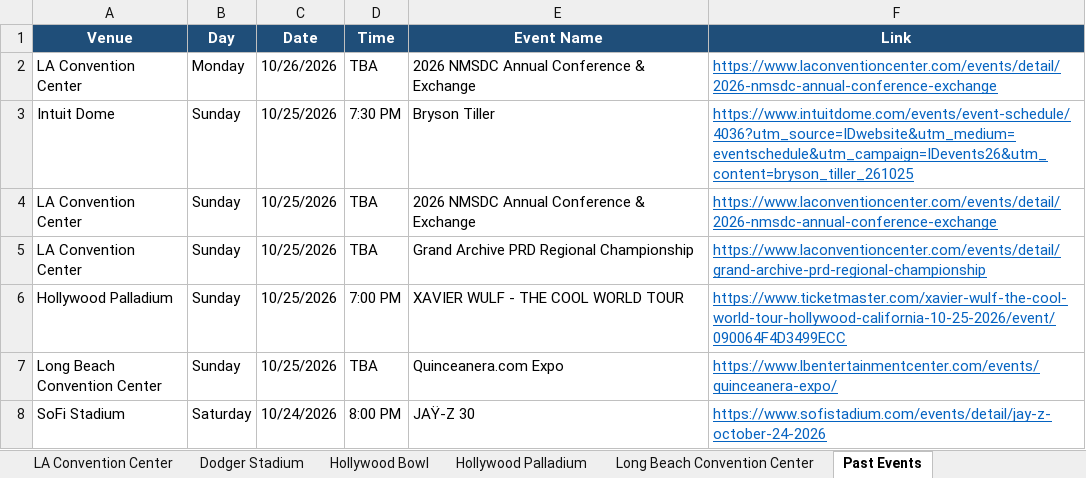
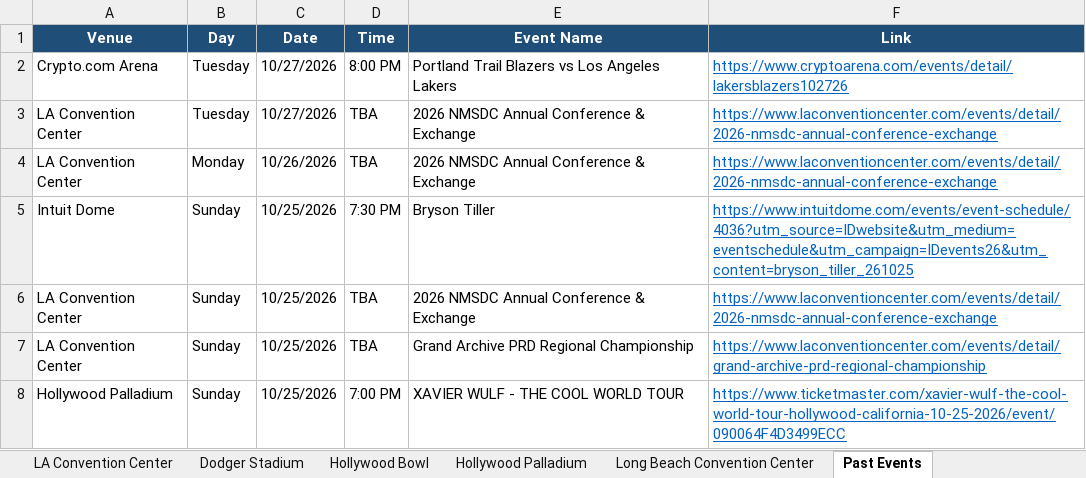
Before and after one commit to hannahlee-vzw/southern_california_events, an Excel workbook: docs/events.xlsx, sheet Past Events, drawn as a sheet; only a part is shown; the shorter side is filled out with more unchanged rows; values as stored, in another font and other column widths than the file's, no borders; the diff names each change by its address in the sheet, - before the commit and + after, or states it on an @@ line.

```diff
--- a/docs/events.xlsx (sheet Past Events)
+++ b/docs/events.xlsx (sheet Past Events)
+row 2: Crypto.com Arena | Tuesday | 10/27/2026 | 8:00 PM | Portland Trail Blazers vs Los Angeles Lakers | https://www.cryptoarena.com/events/detail/lakersblazers102726
+row 3: LA Convention Center | Tuesday | 10/27/2026 | TBA | 2026 NMSDC Annual Conference & Exchange | https://www.laconventioncenter.com/events/detail/2026-nmsdc-annual-conference-exchange
```
Also changed, not shown: sheet Hollywood Palladium, sheet Rose Bowl Stadium, sheet Kia Forum, sheet Crypto.com Arena, sheet Hollywood Bowl, sheet LA Convention Center, 3 other files.
